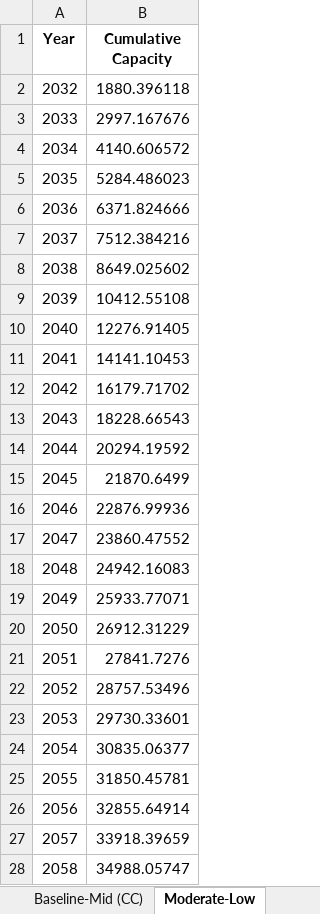
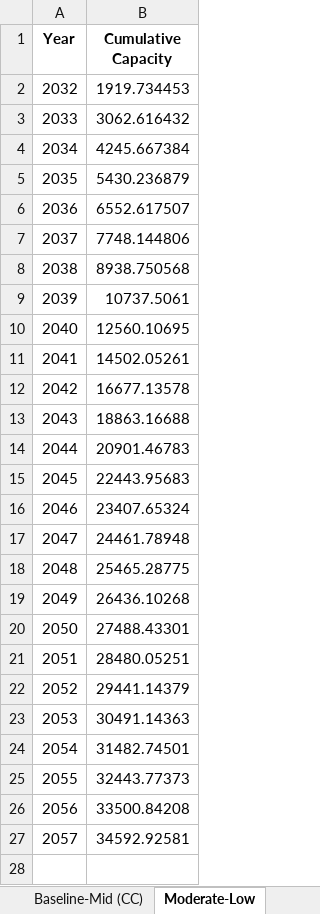
Before and after one commit to NREL/CORAL, an Excel workbook: analysis/results/cumulative-capacity.xlsx, sheet Moderate-Low, drawn as a sheet; values as stored, in another font and other column widths than the file's, no borders; the diff names each change by its address in the sheet, - before the commit and + after, or states it on an @@ line.

```diff
--- a/analysis/results/cumulative-capacity.xlsx (sheet Moderate-Low)
+++ b/analysis/results/cumulative-capacity.xlsx (sheet Moderate-Low)
-B2 (Cumulative Capacity): 1880.396118
+B2 (Cumulative Capacity): 1919.734453
-B3 (Cumulative Capacity): 2997.167676
+B3 (Cumulative Capacity): 3062.616432
-B4 (Cumulative Capacity): 4140.606572
+B4 (Cumulative Capacity): 4245.667384
-B5 (Cumulative Capacity): 5284.486023
+B5 (Cumulative Capacity): 5430.236879
-B6 (Cumulative Capacity): 6371.824666
+B6 (Cumulative Capacity): 6552.617507
-B7 (Cumulative Capacity): 7512.384216
+B7 (Cumulative Capacity): 7748.144806
-B8 (Cumulative Capacity): 8649.025602
+B8 (Cumulative Capacity): 8938.750568
-B9 (Cumulative Capacity): 10412.55108
+B9 (Cumulative Capacity): 10737.5061
-B10 (Cumulative Capacity): 12276.91405
+B10 (Cumulative Capacity): 12560.10695
-B11 (Cumulative Capacity): 14141.10453
+B11 (Cumulative Capacity): 14502.05261
-B12 (Cumulative Capacity): 16179.71702
+B12 (Cumulative Capacity): 16677.13578
-B13 (Cumulative Capacity): 18228.66543
+B13 (Cumulative Capacity): 18863.16688
-B14 (Cumulative Capacity): 20294.19592
+B14 (Cumulative Capacity): 20901.46783
-B15 (Cumulative Capacity): 21870.6499
+B15 (Cumulative Capacity): 22443.95683
-B16 (Cumulative Capacity): 22876.99936
+B16 (Cumulative Capacity): 23407.65324
-B17 (Cumulative Capacity): 23860.47552
+B17 (Cumulative Capacity): 24461.78948
-B18 (Cumulative Capacity): 24942.16083
+B18 (Cumulative Capacity): 25465.28775
-B19 (Cumulative Capacity): 25933.77071
+B19 (Cumulative Capacity): 26436.10268
-B20 (Cumulative Capacity): 26912.31229
+B20 (Cumulative Capacity): 27488.43301
-B21 (Cumulative Capacity): 27841.7276
+B21 (Cumulative Capacity): 28480.05251
-B22 (Cumulative Capacity): 28757.53496
+B22 (Cumulative Capacity): 29441.14379
-B23 (Cumulative Capacity): 29730.33601
+B23 (Cumulative Capacity): 30491.14363
-B24 (Cumulative Capacity): 30835.06377
+B24 (Cumulative Capacity): 31482.74501
-B25 (Cumulative Capacity): 31850.45781
+B25 (Cumulative Capacity): 32443.77373
-B26 (Cumulative Capacity): 32855.64914
+B26 (Cumulative Capacity): 33500.84208
-B27 (Cumulative Capacity): 33918.39659
+B27 (Cumulative Capacity): 34592.92581
-row 28: 2058 | 34988.05747
```
Also changed, not shown: sheet Baseline-Low, sheet Baseline-Mid (CC), sheet Moderate-Mid (SC), sheet Expanded-High, sheet Baseline-Mid (SC), 33 other files.
